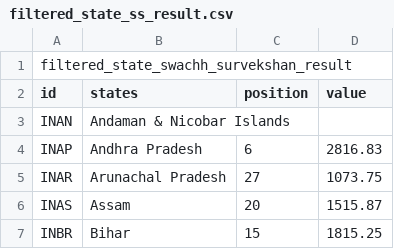
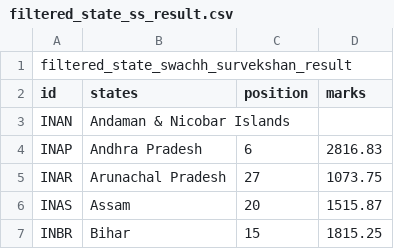
Before and after one commit to RaimanKrishna/raimankrishna.github.io, a CSV file: filtered_state_ss_result.csv, drawn as a sheet; only a part is shown.

Commit message:
Add files via upload

```diff
--- a/filtered_state_ss_result.csv
+++ b/filtered_state_ss_result.csv
@@ -1,3 +1,3 @@
 filtered_state_swachh_survekshan_result
-id,states,position,value
+id,states,position,marks
 INAN,Andaman & Nicobar Islands,,
```
